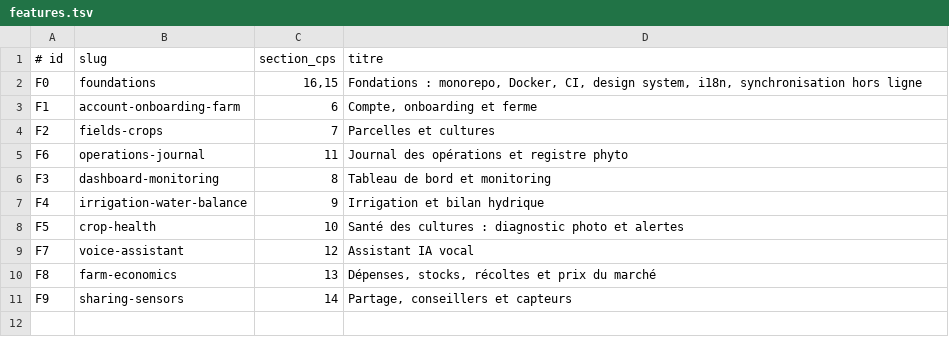
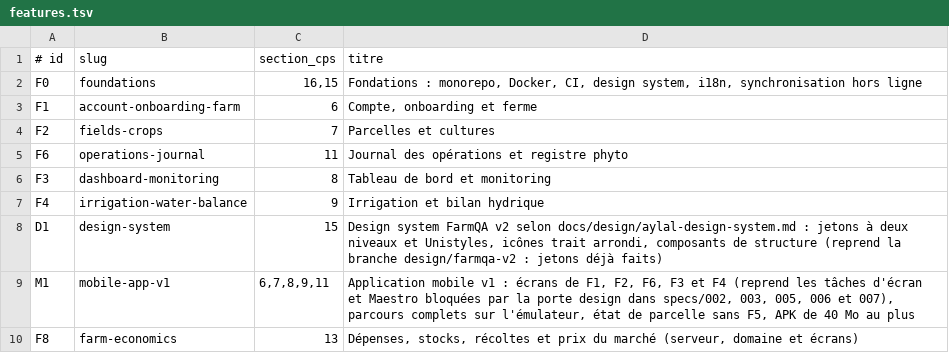
Before and after one commit to agridigit/aylal, a TSV file: prompts/features.tsv, drawn as a sheet.

```diff
--- a/prompts/features.tsv
+++ b/prompts/features.tsv
@@ -7,5 +7,4 @@ F3	dashboard-monitoring	8	Tableau de bord et monitoring
 F4	irrigation-water-balance	9	Irrigation et bilan hydrique
-F5	crop-health	10	Santé des cultures : diagnostic photo et alertes
-F7	voice-assistant	12	Assistant IA vocal
-F8	farm-economics	13	Dépenses, stocks, récoltes et prix du marché
-F9	sharing-sensors	14	Partage, conseillers et capteurs
+D1	design-system	15	Design system FarmQA v2 selon docs/design/aylal-design-system.md : jetons à deux niveaux et Unistyles, icônes trait arrondi, composants de structure (reprend la branche design/farmqa-v2 : jetons déjà faits)
+M1	mobile-app-v1	6,7,8,9,11	Application mobile v1 : écrans de F1, F2, F6, F3 et F4 (reprend les tâches d'écran et Maestro bloquées par la porte design dans specs/002, 003, 005, 006 et 007), parcours complets sur l'émulateur, état de parcelle sans F5, APK de 40 Mo au plus
+F8	farm-economics	13	Dépenses, stocks, récoltes et prix du marché (serveur, domaine et écrans)
```
Also changed, not shown: 5 other files.
